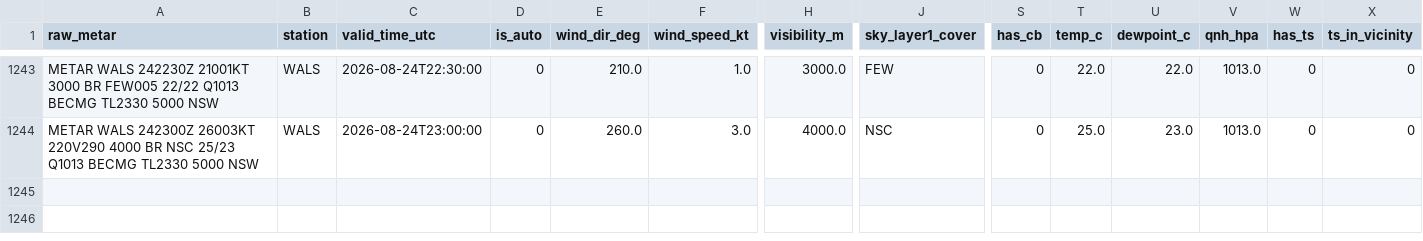
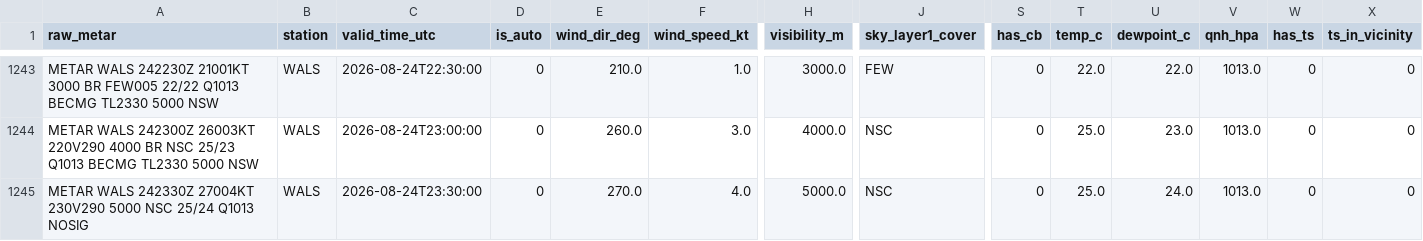
Before and after one commit to ojanzul/bmkg-taf-machinelearning, a CSV file: data/wals_metar_structured.csv, drawn as a sheet; only a part is shown, gaps mark what is left out; rows hold the shown columns only; the diff names each change by its address in the sheet, - before the commit and + after, or states it on an @@ line.

```diff
--- a/data/wals_metar_structured.csv
+++ b/data/wals_metar_structured.csv
+row 1245: METAR WALS 242330Z 27004KT 230V290 5000 NSC 25/24 Q1013 NOSIG | WALS | 2026-08-24T23:30:00 | 0 | 270.0 | 4.0 | 5000.0 | NSC | 0 | 25.0 | 24.0 | 1013.0 | 0 | 0
```
Also changed, not shown: data/wals_metar_raw_archive.csv, data/wals_training_dataset.csv.
